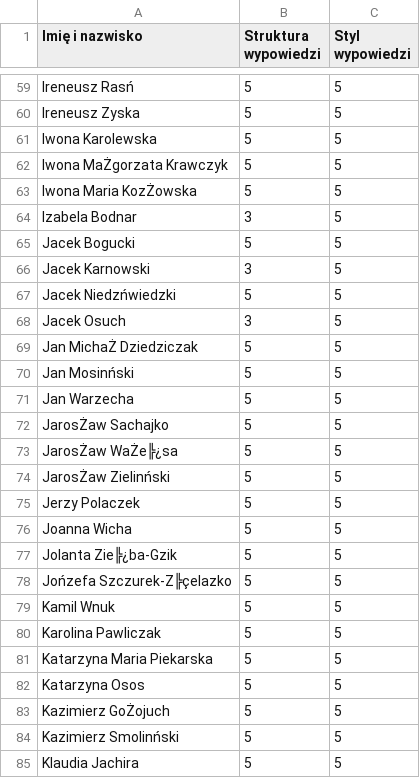
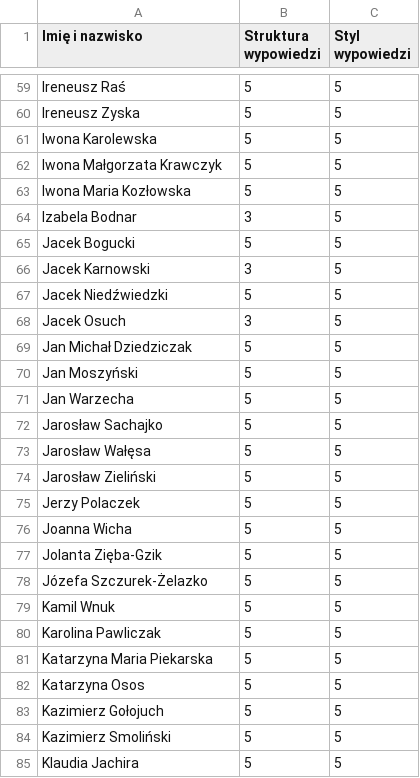
Before and after one commit to marianwitkowski/sejm-wypowiedzi-poslow, a CSV file: Analiza_Wypowiedzi_Poslow.csv, drawn as a sheet; only a part is shown, gaps mark what is left out; the diff covers the shown part only; the diff names each change by its address in the sheet, - before the commit and + after, or states it on an @@ line.

```diff
--- a/Analiza_Wypowiedzi_Poslow.csv
+++ b/Analiza_Wypowiedzi_Poslow.csv
-A59 (Imię i nazwisko): Ireneusz Rasń
+A59 (Imię i nazwisko): Ireneusz Raś
-A62 (Imię i nazwisko): Iwona MaŻgorzata Krawczyk
+A62 (Imię i nazwisko): Iwona Małgorzata Krawczyk
-A63 (Imię i nazwisko): Iwona Maria KozŻowska
+A63 (Imię i nazwisko): Iwona Maria Kozłowska
-A67 (Imię i nazwisko): Jacek Niedzńwiedzki
+A67 (Imię i nazwisko): Jacek Niedźwiedzki
-A69 (Imię i nazwisko): Jan MichaŻ Dziedziczak
+A69 (Imię i nazwisko): Jan Michał Dziedziczak
-A70 (Imię i nazwisko): Jan Mosinński
+A70 (Imię i nazwisko): Jan Moszyński
-A72 (Imię i nazwisko): JarosŻaw Sachajko
+A72 (Imię i nazwisko): Jarosław Sachajko
-A73 (Imię i nazwisko): JarosŻaw WaŻe╠¿sa
+A73 (Imię i nazwisko): Jarosław Wałęsa
-A74 (Imię i nazwisko): JarosŻaw Zielinński
+A74 (Imię i nazwisko): Jarosław Zieliński
-A77 (Imię i nazwisko): Jolanta Zie╠¿ba-Gzik
+A77 (Imię i nazwisko): Jolanta Zięba-Gzik
-A78 (Imię i nazwisko): Jońzefa Szczurek-Z╠çelazko
+A78 (Imię i nazwisko): Józefa Szczurek-Żelazko
-A83 (Imię i nazwisko): Kazimierz GoŻojuch
+A83 (Imię i nazwisko): Kazimierz Gołojuch
-A84 (Imię i nazwisko): Kazimierz Smolinński
+A84 (Imię i nazwisko): Kazimierz Smoliński
```
Also changed, not shown: 79 edited cells elsewhere in this file.
